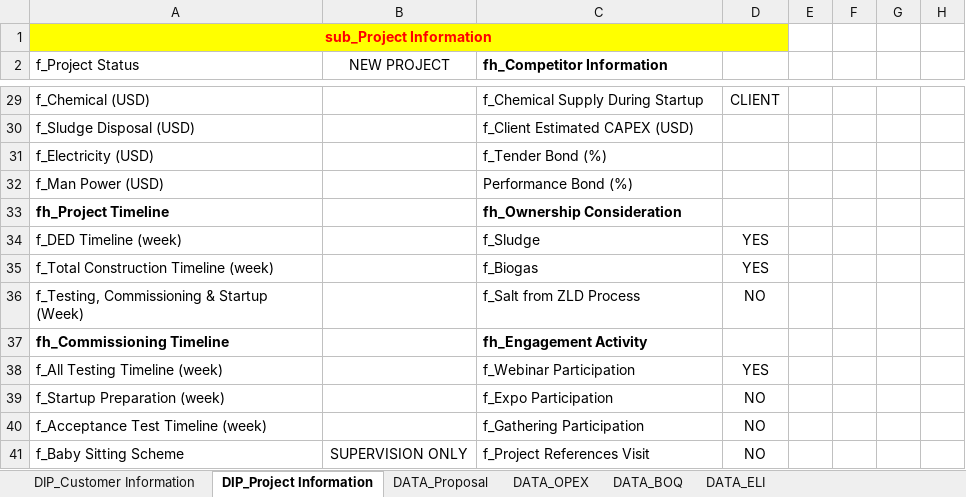
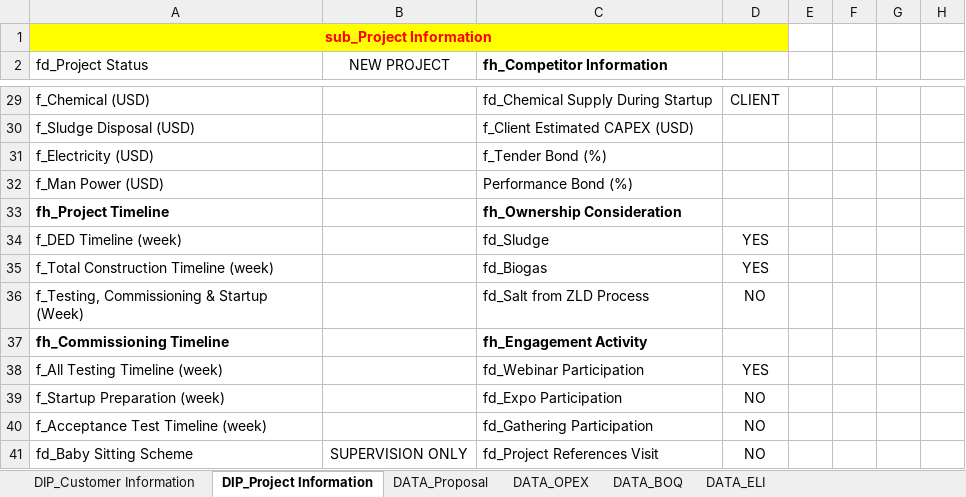
Before and after one commit to taufikhdyt01/DIAC-V, an Excel workbook: data/SET_BDU.xlsx, sheet DIP_Project Information, drawn as a sheet; only a part is shown, gaps mark what is left out; values as stored, in another font and other column widths than the file's, no borders; the diff covers the shown part only; the diff names each change by its address in the sheet, - before the commit and + after, or states it on an @@ line.

```diff
--- a/data/SET_BDU.xlsx (sheet DIP_Project Information)
+++ b/data/SET_BDU.xlsx (sheet DIP_Project Information)
-A2: f_Project Status
+A2: fd_Project Status
-C29 (fh_Competitor Information): f_Chemical Supply During Startup
+C29 (fh_Competitor Information): fd_Chemical Supply During Startup
-C34 (fh_Competitor Information): f_Sludge
+C34 (fh_Competitor Information): fd_Sludge
-C35 (fh_Competitor Information): f_Biogas
+C35 (fh_Competitor Information): fd_Biogas
-C36 (fh_Competitor Information): f_Salt from ZLD Process
+C36 (fh_Competitor Information): fd_Salt from ZLD Process
-C38 (fh_Competitor Information): f_Webinar Participation
+C38 (fh_Competitor Information): fd_Webinar Participation
-C39 (fh_Competitor Information): f_Expo Participation
+C39 (fh_Competitor Information): fd_Expo Participation
-C40 (fh_Competitor Information): f_Gathering Participation
+C40 (fh_Competitor Information): fd_Gathering Participation
-A41 (fd_Project Status): f_Baby Sitting Scheme
+A41 (fd_Project Status): fd_Baby Sitting Scheme
-C41 (fh_Competitor Information): f_Project References Visit
+C41 (fh_Competitor Information): fd_Project References Visit
```
Also changed, not shown: 16 edited cells elsewhere in this sheet, sheet DIP_Customer Information, 2 other files.
